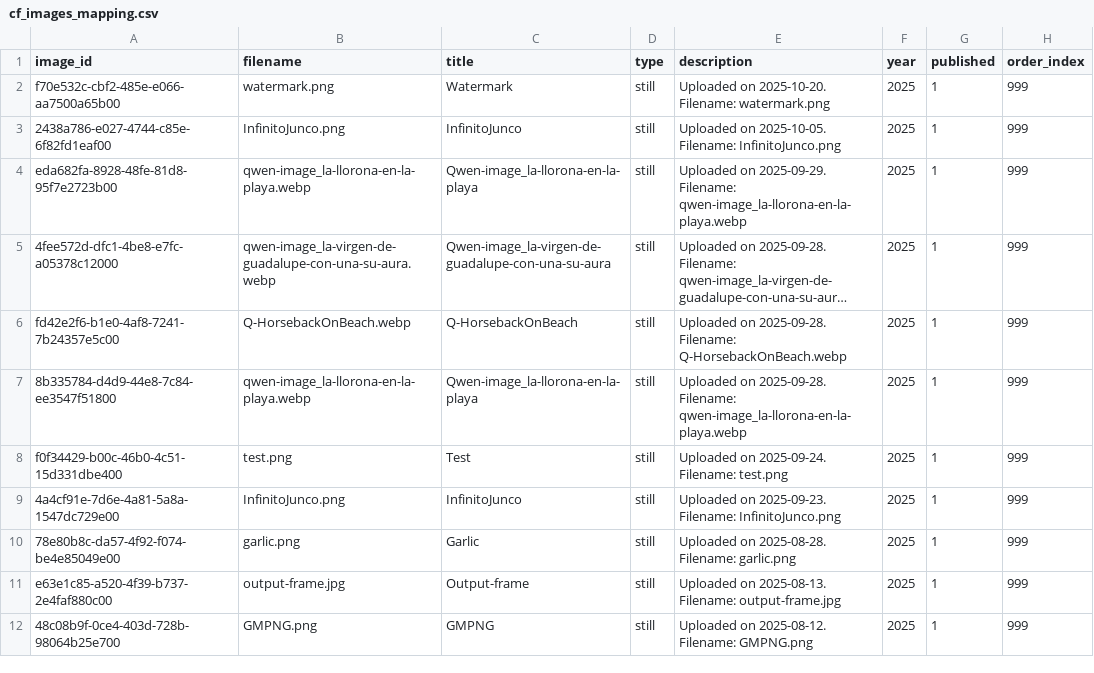
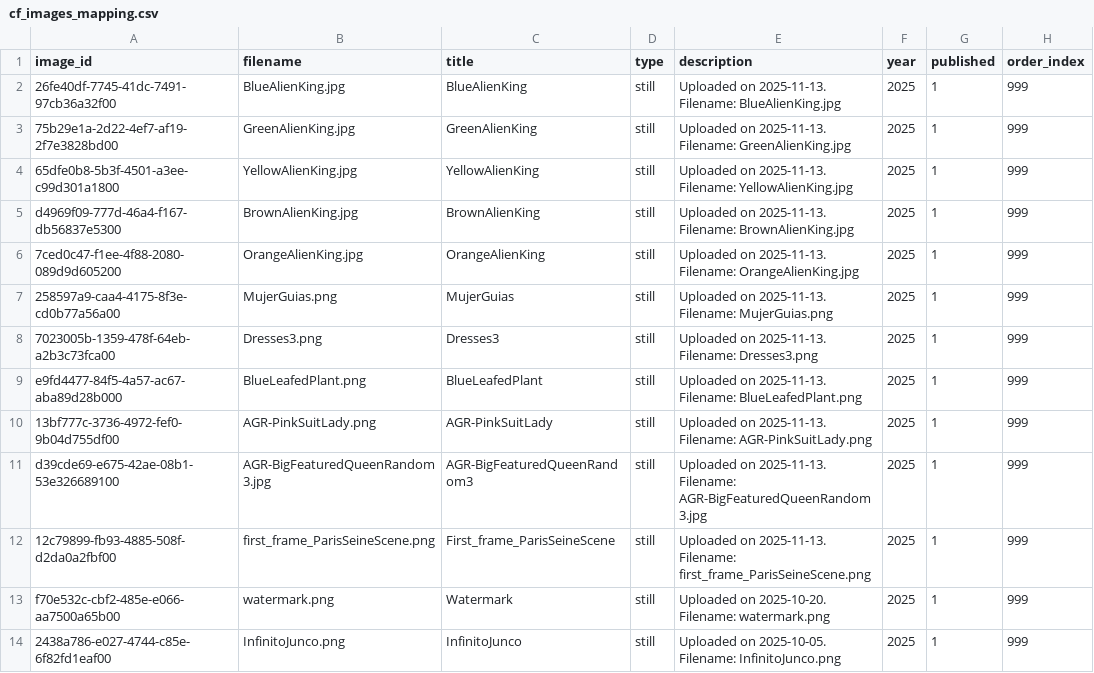
Before and after one commit to patraldo-dev/08-com-patraldo-antoine, a CSV file: cf_images_mapping.csv, drawn as a sheet; only a part is shown; the shorter side is filled out with more unchanged rows; long unchanged cells end in ….

```diff
--- a/cf_images_mapping.csv
+++ b/cf_images_mapping.csv
@@ -1,2 +1,13 @@
 image_id,filename,title,type,description,year,published,order_index
+26fe40df-7745-41dc-7491-97cb36a32f00,BlueAlienKing.jpg,BlueAlienKing,still,Uploaded on 2025-11-13. Filename: BlueAlienKing.jpg,2025,1,999
+75b29e1a-2d22-4ef7-af19-2f7e3828bd00,GreenAlienKing.jpg,GreenAlienKing,still,Uploaded on 2025-11-13. Filename: GreenAlienKing.jpg,2025,1,999
+65dfe0b8-5b3f-4501-a3ee-c99d301a1800,YellowAlienKing.jpg,YellowAlienKing,still,Uploaded on 2025-11-13. Filename: YellowAlienKing.jpg,2025,1,999
+d4969f09-777d-46a4-f167-db56837e5300,BrownAlienKing.jpg,BrownAlienKing,still,Uploaded on 2025-11-13. Filename: BrownAlienKing.jpg,2025,1,999
+7ced0c47-f1ee-4f88-2080-089d9d605200,OrangeAlienKing.jpg,OrangeAlienKing,still,Uploaded on 2025-11-13. Filename: OrangeAlienKing.jpg,2025,1,999
+258597a9-caa4-4175-8f3e-cd0b77a56a00,MujerGuias.png,MujerGuias,still,Uploaded on 2025-11-13. Filename: MujerGuias.png,2025,1,999
+7023005b-1359-478f-64eb-a2b3c73fca00,Dresses3.png,Dresses3,still,Uploaded on 2025-11-13. Filename: Dresses3.png,2025,1,999
+e9fd4477-84f5-4a57-ac67-aba89d28b000,BlueLeafedPlant.png,BlueLeafedPlant,still,Uploaded on 2025-11-13. Filename: BlueLeafedPlant.png,2025,1,999
+13bf777c-3736-4972-fef0-9b04d755df00,AGR-PinkSuitLady.png,AGR-PinkSuitLady,still,Uploaded on 2025-11-13. Filename: AGR-PinkSuitLady.png,2025,1,999
+d39cde69-e675-42ae-08b1-53e326689100,AGR-BigFeaturedQueenRandom3.jpg,AGR-BigFeaturedQueenRandom3,still,Uploaded on 2025-11-13. Filename: AGR-BigFeaturedQueenRandom3.jpg,2025,1,999
+12c79899-fb93-4885-508f-d2da0a2fbf00,first_frame_ParisSeineScene.png,First_frame_ParisSeineScene,still,Uploaded on 2025-11-13. Filename: first_frame_ParisSeineScene.png,2025,1,999
 f70e532c-cbf2-485e-e066-aa7500a65b00,watermark.png,Watermark,still,Uploaded on 2025-10-20. Filename: watermark.png,2025,1,999
```
Also changed, not shown: 3 other files.
